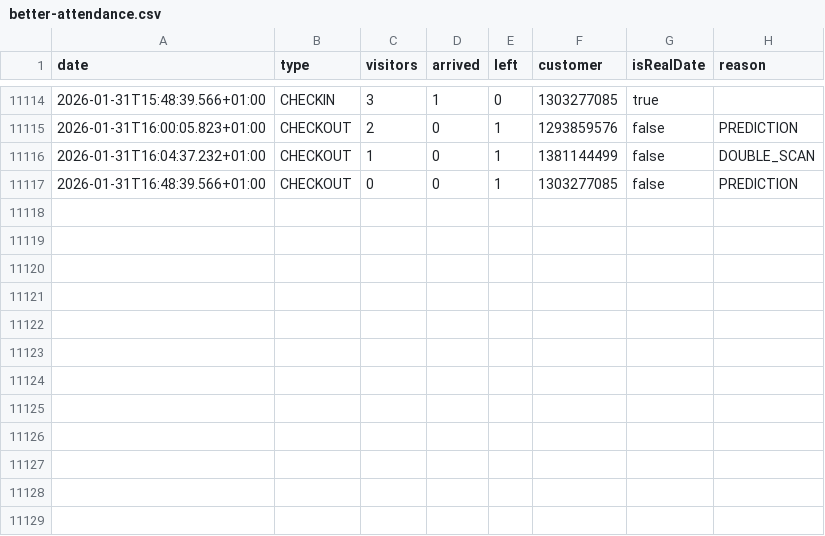
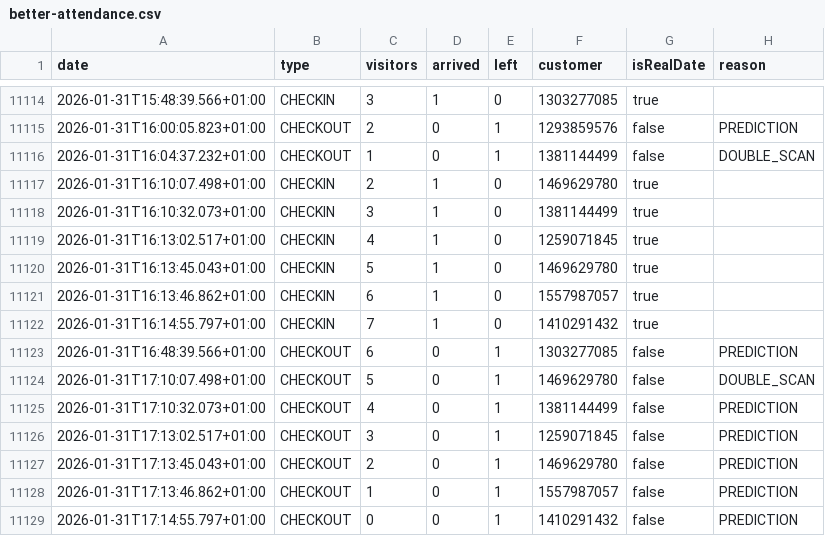
Before and after one commit to yannbertrand/orange-bleue-attendance-prediction, a CSV file: data/better-attendance.csv, drawn as a sheet; only a part is shown, gaps mark what is left out.

```diff
--- a/data/better-attendance.csv
+++ b/data/better-attendance.csv
@@ -11116,2 +11116,14 @@ date,type,visitors,arrived,left,customer,isRealDate,reason
 2026-01-31T16:04:37.232+01:00,CHECKOUT,1,0,1,1381144499,false,DOUBLE_SCAN
-2026-01-31T16:48:39.566+01:00,CHECKOUT,0,0,1,1303277085,false,PREDICTION
+2026-01-31T16:10:07.498+01:00,CHECKIN,2,1,0,1469629780,true,
+2026-01-31T16:10:32.073+01:00,CHECKIN,3,1,0,1381144499,true,
+2026-01-31T16:13:02.517+01:00,CHECKIN,4,1,0,1259071845,true,
+2026-01-31T16:13:45.043+01:00,CHECKIN,5,1,0,1469629780,true,
+2026-01-31T16:13:46.862+01:00,CHECKIN,6,1,0,1557987057,true,
+2026-01-31T16:14:55.797+01:00,CHECKIN,7,1,0,1410291432,true,
+2026-01-31T16:48:39.566+01:00,CHECKOUT,6,0,1,1303277085,false,PREDICTION
+2026-01-31T17:10:07.498+01:00,CHECKOUT,5,0,1,1469629780,false,DOUBLE_SCAN
+2026-01-31T17:10:32.073+01:00,CHECKOUT,4,0,1,1381144499,false,PREDICTION
+2026-01-31T17:13:02.517+01:00,CHECKOUT,3,0,1,1259071845,false,PREDICTION
+2026-01-31T17:13:45.043+01:00,CHECKOUT,2,0,1,1469629780,false,PREDICTION
+2026-01-31T17:13:46.862+01:00,CHECKOUT,1,0,1,1557987057,false,PREDICTION
+2026-01-31T17:14:55.797+01:00,CHECKOUT,0,0,1,1410291432,false,PREDICTION
```
